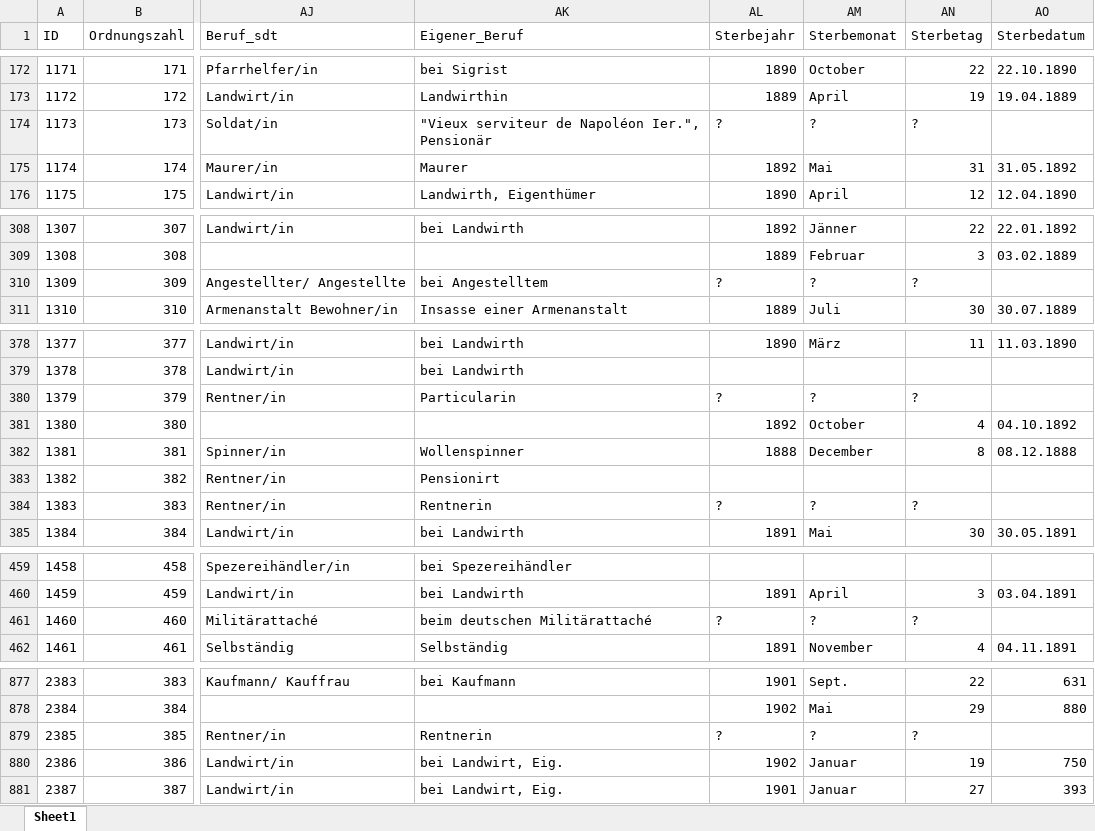
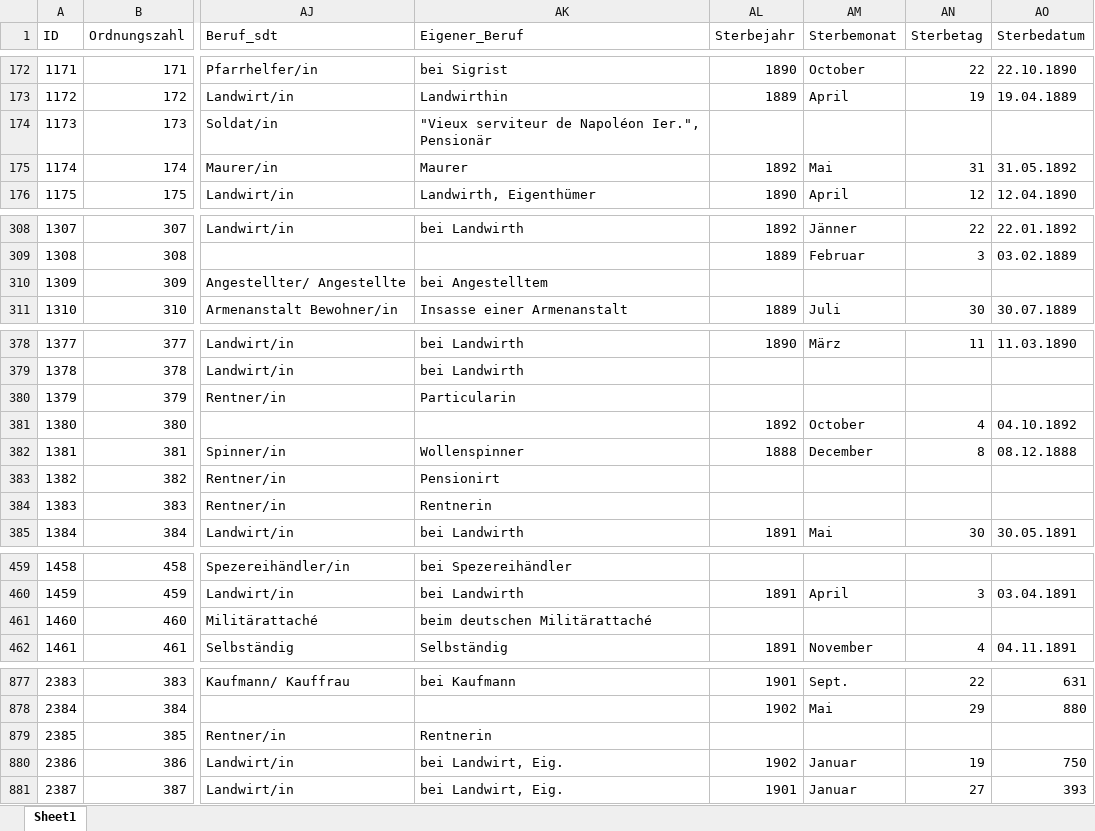
Before and after one commit to KaMatthes/Age_over_90_years, an Excel workbook: data/Data_1888_1900.xlsx, sheet Sheet1, drawn as a sheet; only a part is shown, gaps mark what is left out; values as stored, in another font and other column widths than the file's, no borders; the diff covers the shown part only; the diff names each change by its address in the sheet, - before the commit and + after, or states it on an @@ line.

Commit message:
data tidied

```diff
--- a/data/Data_1888_1900.xlsx (sheet Sheet1)
+++ b/data/Data_1888_1900.xlsx (sheet Sheet1)
-AL174 (Sterbejahr): ?
+AL174 (Sterbejahr): (empty)
-AM174 (Sterbemonat): ?
+AM174 (Sterbemonat): (empty)
-AN174 (Sterbetag): ?
+AN174 (Sterbetag): (empty)
-AL310 (Sterbejahr): ?
+AL310 (Sterbejahr): (empty)
-AM310 (Sterbemonat): ?
+AM310 (Sterbemonat): (empty)
-AN310 (Sterbetag): ?
+AN310 (Sterbetag): (empty)
-AL380 (Sterbejahr): ?
+AL380 (Sterbejahr): (empty)
-AM380 (Sterbemonat): ?
+AM380 (Sterbemonat): (empty)
-AN380 (Sterbetag): ?
+AN380 (Sterbetag): (empty)
-AL384 (Sterbejahr): ?
+AL384 (Sterbejahr): (empty)
-AM384 (Sterbemonat): ?
+AM384 (Sterbemonat): (empty)
-AN384 (Sterbetag): ?
+AN384 (Sterbetag): (empty)
-AL461 (Sterbejahr): ?
+AL461 (Sterbejahr): (empty)
-AM461 (Sterbemonat): ?
+AM461 (Sterbemonat): (empty)
-AN461 (Sterbetag): ?
+AN461 (Sterbetag): (empty)
-AL879 (Sterbejahr): ?
+AL879 (Sterbejahr): (empty)
-AM879 (Sterbemonat): ?
+AM879 (Sterbemonat): (empty)
-AN879 (Sterbetag): ?
+AN879 (Sterbetag): (empty)
```
Also changed, not shown: 26 edited cells and cell formats elsewhere in this sheet.
